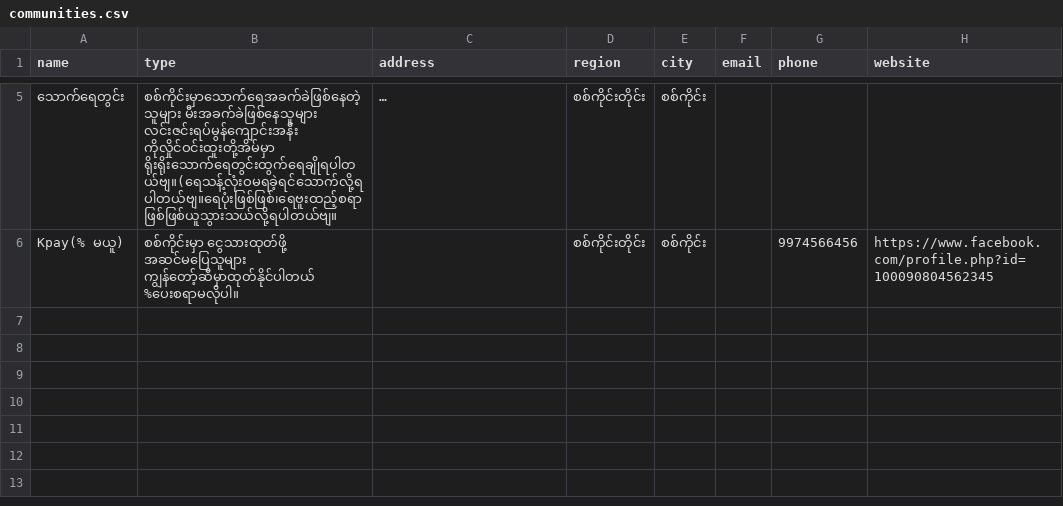
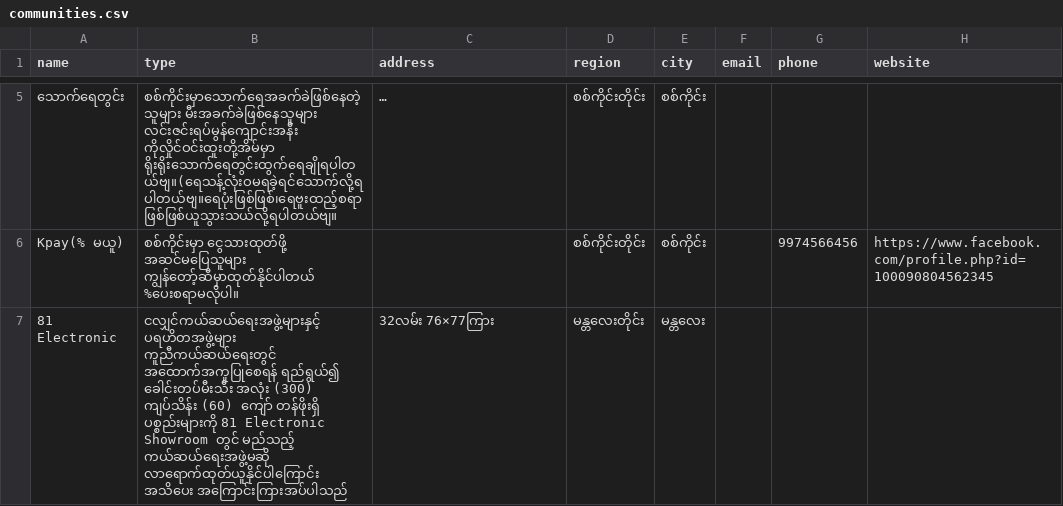
Before and after one commit to ShweCana/burmeseEarthquake, a CSV file: communities.csv, drawn as a sheet; only a part is shown, gaps mark what is left out; long unchanged cells end in …; the diff names each change by its address in the sheet, - before the commit and + after, or states it on an @@ line.

Commit message:
update: communities for mdy

```diff
--- a/communities.csv
+++ b/communities.csv
+row 7: 81 Electronic | ငလျှင်ကယ်ဆယ်ရေးအဖွဲ့များနှင့် ပရဟိတအဖွဲ့များ ကူညီကယ်ဆယ်ရေးတွင် အထောက်အကူပြုစေရန် ရည်ရွယ်၍ ခေါင်းတပ်မီးသီး အလုံး (300) ကျပ်သိန်း (60) ကျော် တန်ဖိုးရှိ ပစ္စည်းများကို 81 Electronic Showroom တွင် မည်သည့် ကယ်ဆယ်ရေးအဖွဲ့မဆို လာရောက်ထုတ်ယူနိုင်ပါကြောင်း အသိပေး အကြောင်းကြားအပ်ပါသည် | 32လမ်း 76×77ကြား | မန္တလေးတိုင်း | မန္တလေး
```
